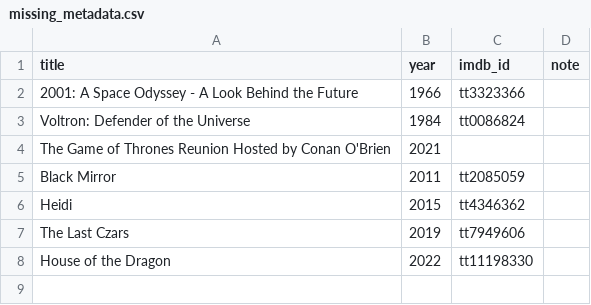
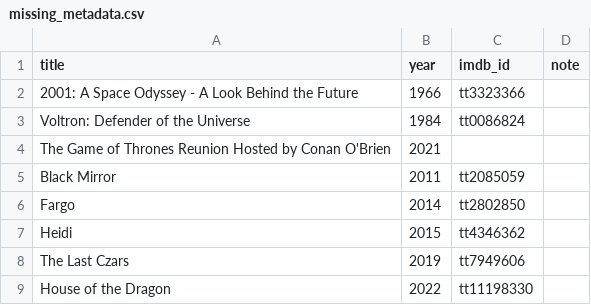
Before and after one commit to serkansu/cineselect-manager-online, a CSV file: missing_metadata.csv, drawn as a sheet.

Commit message:
Update missing_metadata.csv via Streamlit sync

```diff
--- a/missing_metadata.csv
+++ b/missing_metadata.csv
@@ -5,2 +5,3 @@ The Game of Thrones Reunion Hosted by Conan O'Brien,2021,,
 Black Mirror,2011,tt2085059,
+Fargo,2014,tt2802850,
 Heidi,2015,tt4346362,
```
